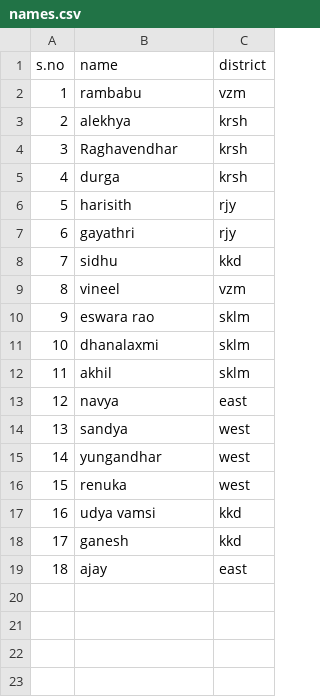
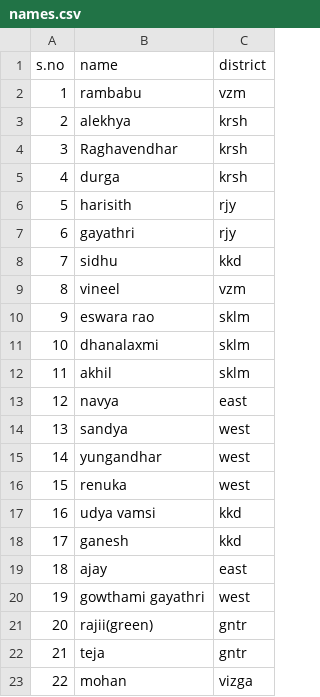
Before and after one commit to brambabu/Python_oops, a CSV file: names.csv, drawn as a sheet.

Commit message:
Update names.csv

```diff
--- a/names.csv
+++ b/names.csv
@@ -19 +19,5 @@ s.no,name,district
 18,ajay,east
+19,gowthami gayathri,west
+20,rajii(green),gntr
+21,teja,gntr
+22,mohan,vizga
```
